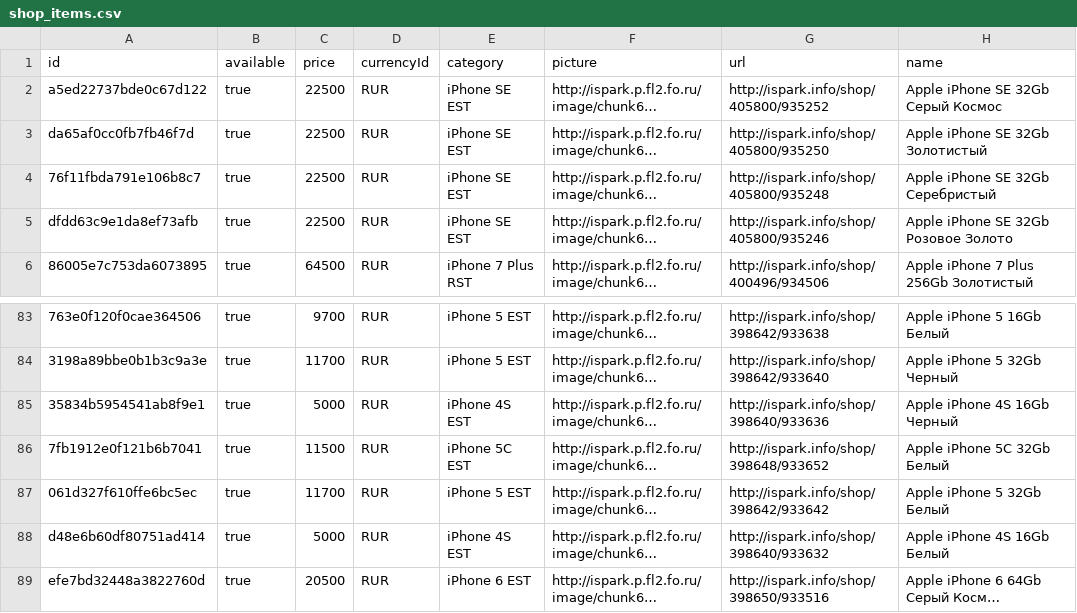
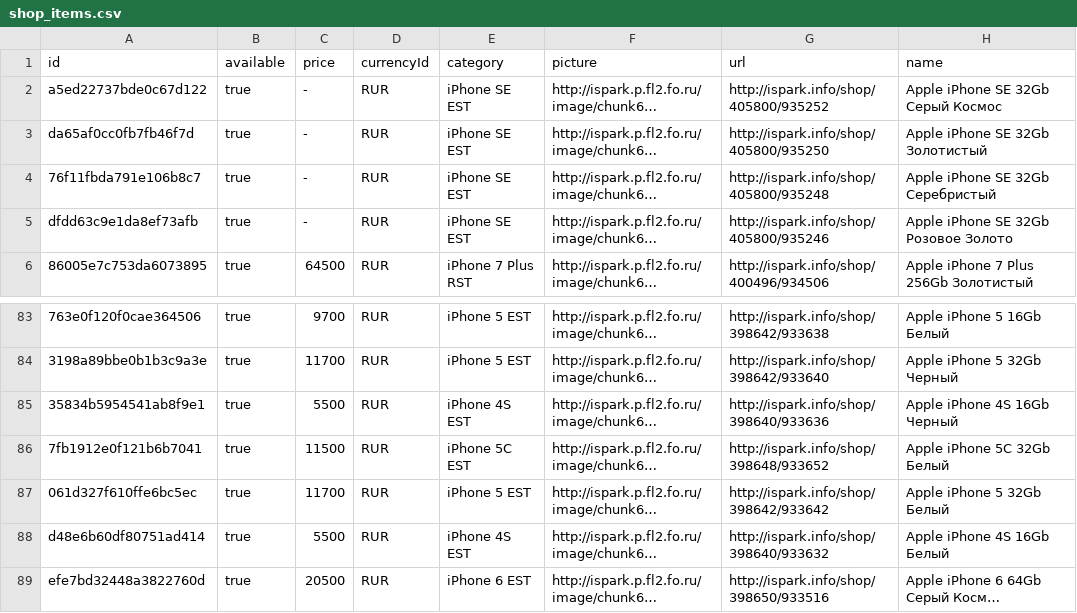
Before and after one commit to bav735/EKZ, a CSV file: Output/shop_items.csv, drawn as a sheet; only a part is shown, gaps mark what is left out; long unchanged cells end in …; the diff names each change by its address in the sheet, - before the commit and + after, or states it on an @@ line.

```diff
--- a/Output/shop_items.csv
+++ b/Output/shop_items.csv
-C2:C5 (price): 22500
+C2:C5 (price): -
-C85 (price): 5000
+C85 (price): 5500
-C88 (price): 5000
+C88 (price): 5500
```
Also changed, not shown: Output/yandex_market_items.csv, 17 other files.
